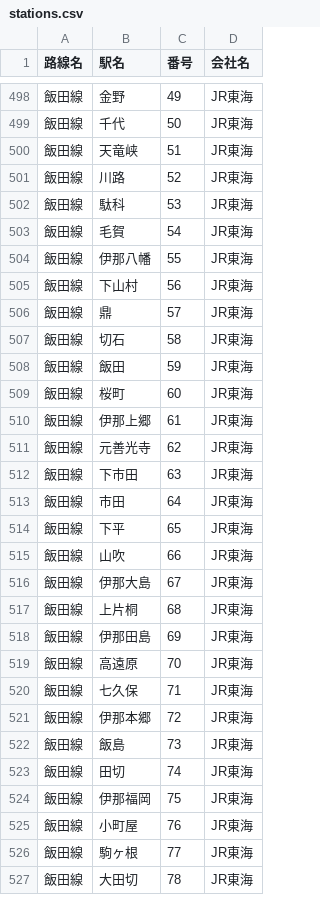
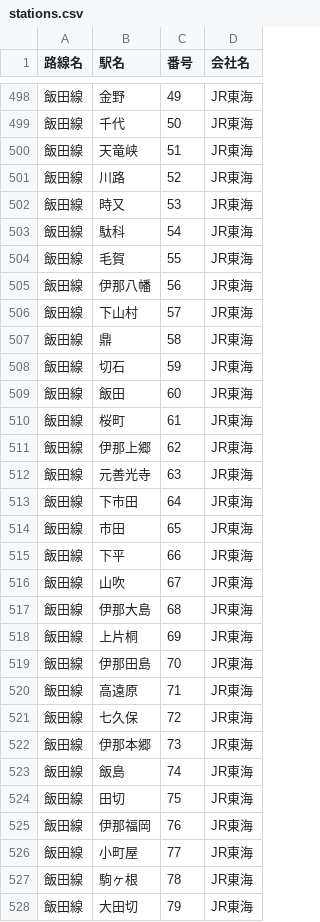
Before and after one commit to 968n7wnn6d-source/-JR-, a CSV file: stations.csv, drawn as a sheet; only a part is shown, gaps mark what is left out; the diff covers the shown part only.

Commit message:
Add files via upload

```diff
--- a/stations.csv
+++ b/stations.csv
@@ -501,27 +501,28 @@
 飯田線,川路,52,JR東海
-飯田線,駄科,53,JR東海
-飯田線,毛賀,54,JR東海
-飯田線,伊那八幡,55,JR東海
-飯田線,下山村,56,JR東海
-飯田線,鼎,57,JR東海
-飯田線,切石,58,JR東海
-飯田線,飯田,59,JR東海
-飯田線,桜町,60,JR東海
-飯田線,伊那上郷,61,JR東海
-飯田線,元善光寺,62,JR東海
-飯田線,下市田,63,JR東海
-飯田線,市田,64,JR東海
-飯田線,下平,65,JR東海
-飯田線,山吹,66,JR東海
-飯田線,伊那大島,67,JR東海
-飯田線,上片桐,68,JR東海
-飯田線,伊那田島,69,JR東海
-飯田線,高遠原,70,JR東海
-飯田線,七久保,71,JR東海
-飯田線,伊那本郷,72,JR東海
-飯田線,飯島,73,JR東海
-飯田線,田切,74,JR東海
-飯田線,伊那福岡,75,JR東海
-飯田線,小町屋,76,JR東海
-飯田線,駒ヶ根,77,JR東海
-飯田線,大田切,78,JR東海
+飯田線,時又,53,JR東海
+飯田線,駄科,54,JR東海
+飯田線,毛賀,55,JR東海
+飯田線,伊那八幡,56,JR東海
+飯田線,下山村,57,JR東海
+飯田線,鼎,58,JR東海
+飯田線,切石,59,JR東海
+飯田線,飯田,60,JR東海
+飯田線,桜町,61,JR東海
+飯田線,伊那上郷,62,JR東海
+飯田線,元善光寺,63,JR東海
+飯田線,下市田,64,JR東海
+飯田線,市田,65,JR東海
+飯田線,下平,66,JR東海
+飯田線,山吹,67,JR東海
+飯田線,伊那大島,68,JR東海
+飯田線,上片桐,69,JR東海
+飯田線,伊那田島,70,JR東海
+飯田線,高遠原,71,JR東海
+飯田線,七久保,72,JR東海
+飯田線,伊那本郷,73,JR東海
+飯田線,飯島,74,JR東海
+飯田線,田切,75,JR東海
+飯田線,伊那福岡,76,JR東海
+飯田線,小町屋,77,JR東海
+飯田線,駒ヶ根,78,JR東海
+飯田線,大田切,79,JR東海
```
Also changed, not shown: 14 edited cells elsewhere in this file.
